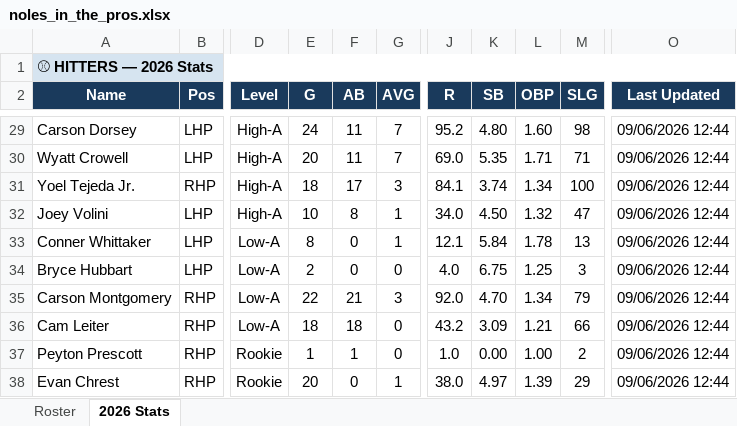
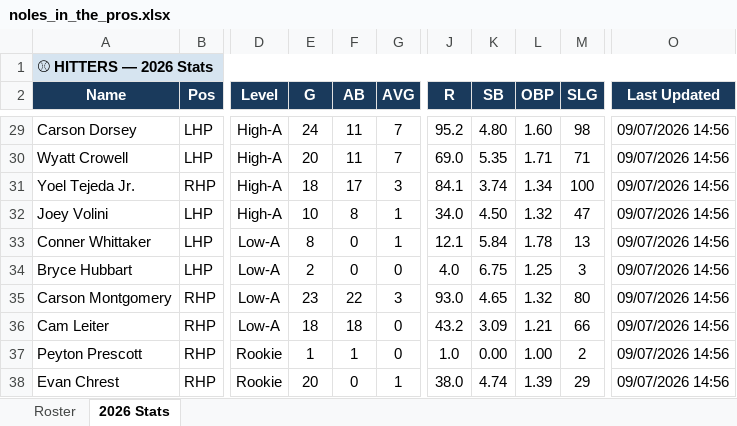
Before and after one commit to JohnVNoles/noles-in-the-pros, an Excel workbook: noles_in_the_pros.xlsx, sheet 2026 Stats, drawn as a sheet; only a part is shown, gaps mark what is left out; values as stored, in another font and other column widths than the file's, no borders; the diff covers the shown part only; the diff names each change by its address in the sheet, - before the commit and + after, or states it on an @@ line.

```diff
--- a/noles_in_the_pros.xlsx (sheet 2026 Stats)
+++ b/noles_in_the_pros.xlsx (sheet 2026 Stats)
-O29:O38 (Last Updated): 09/06/2026 12:44
+O29:O38 (Last Updated): 09/07/2026 14:56
-E35 (G): 22
+E35 (G): 23
-F35 (AB): 21
+F35 (AB): 22
-J35 (R): 92.0
+J35 (R): 93.0
-K35 (SB): 4.70
+K35 (SB): 4.65
-L35 (OBP): 1.34
+L35 (OBP): 1.32
-M35 (SLG): 79
+M35 (SLG): 80
-K38 (SB): 4.97
+K38 (SB): 4.74
```
Also changed, not shown: 45 edited cells elsewhere in this sheet, 4 other files.
